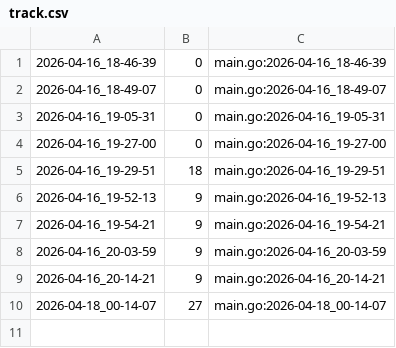
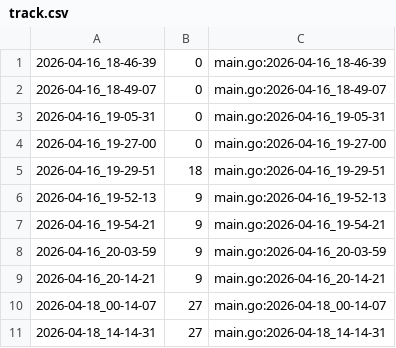
Before and after one commit to qxcode-course/ed-ter-bloco-a-joaopedro-creator, a CSV file: .tko/track/ed@vetbuild/track.csv, drawn as a sheet; the diff names each change by its address in the sheet, - before the commit and + after, or states it on an @@ line.

```diff
--- a/.tko/track/ed@vetbuild/track.csv
+++ b/.tko/track/ed@vetbuild/track.csv
+row 11: 2026-04-18_14-14-31 | 27 | main.go:2026-04-18_14-14-31
```
Also changed, not shown: 4 other files.
